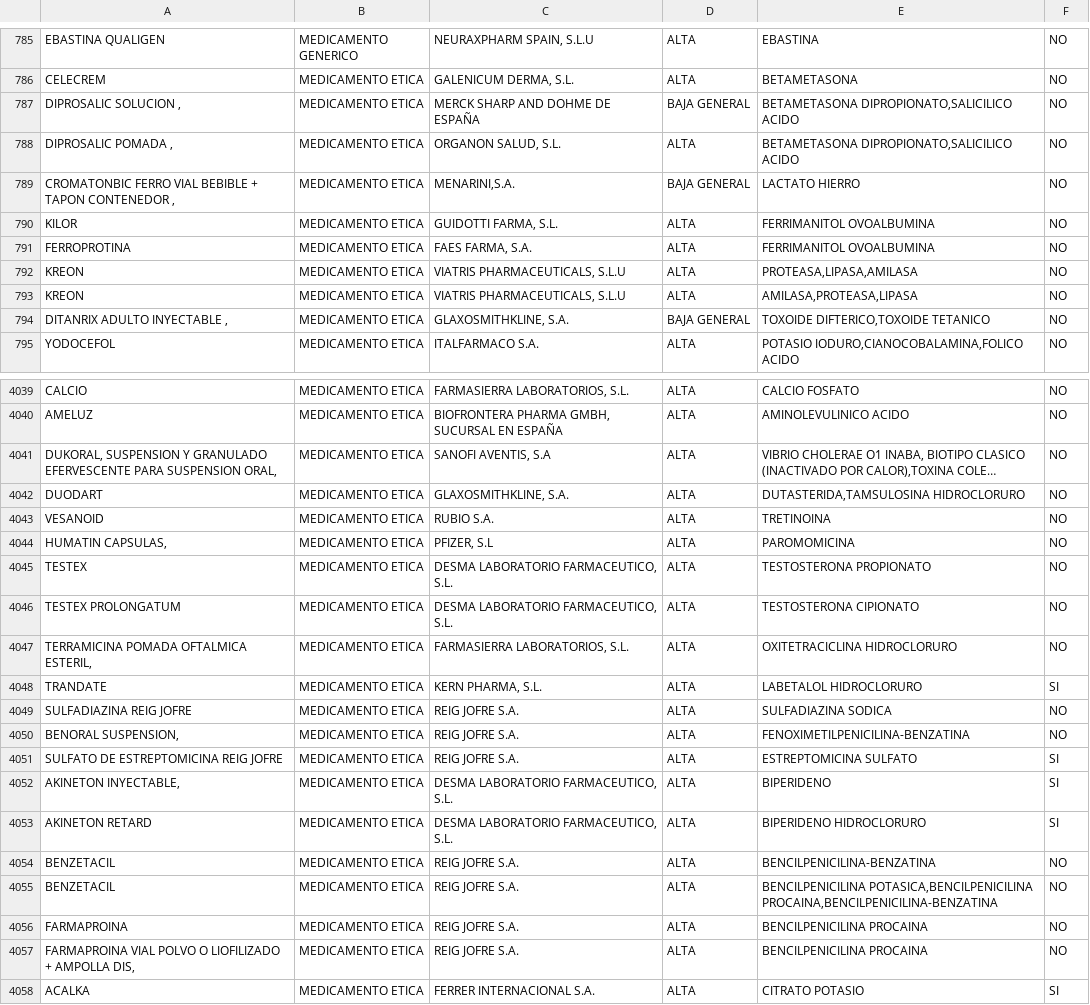
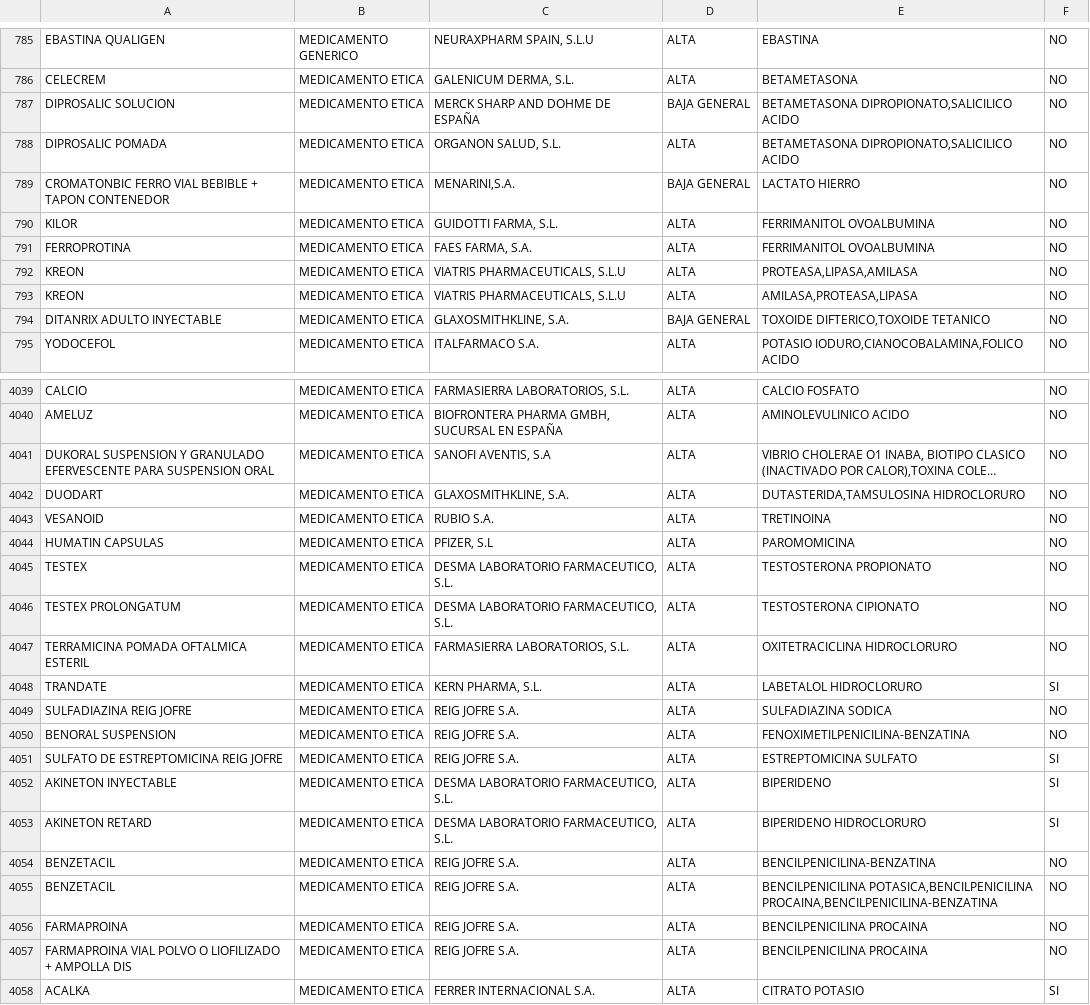
Before and after one commit to SlimeVRS/Sistema-basado-en-grafo, a CSV file: neo4japi/Fuentes/1_Normalizado.csv, drawn as a sheet; only a part is shown, gaps mark what is left out; long unchanged cells end in …; the diff covers the shown part only; the diff names each change by its address in the sheet, - before the commit and + after, or states it on an @@ line.

```diff
--- a/neo4japi/Fuentes/1_Normalizado.csv
+++ b/neo4japi/Fuentes/1_Normalizado.csv
-A787: DIPROSALIC SOLUCION ,
+A787: DIPROSALIC SOLUCION
-A788: DIPROSALIC POMADA ,
+A788: DIPROSALIC POMADA
-A789: …TAPON CONTENEDOR ,
+A789: …TAPON CONTENEDOR
-A794: DITANRIX ADULTO INYECTABLE ,
+A794: DITANRIX ADULTO INYECTABLE
-A4041: DUKORAL, SUSPENSION Y GRANULADO EFERVESCENTE PARA SUSPENSION ORAL,
+A4041: DUKORAL SUSPENSION Y GRANULADO EFERVESCENTE PARA SUSPENSION ORAL
-A4044: HUMATIN CAPSULAS,
+A4044: HUMATIN CAPSULAS
-A4047: TERRAMICINA POMADA OFTALMICA ESTERIL,
+A4047: TERRAMICINA POMADA OFTALMICA ESTERIL
-A4050: BENORAL SUSPENSION,
+A4050: BENORAL SUSPENSION
-A4052: AKINETON INYECTABLE,
+A4052: AKINETON INYECTABLE
-A4057: …+ AMPOLLA DIS,
+A4057: …+ AMPOLLA DIS
```
Also changed, not shown: 3 removed rows and 153 edited cells elsewhere in this file, 7 other files.
